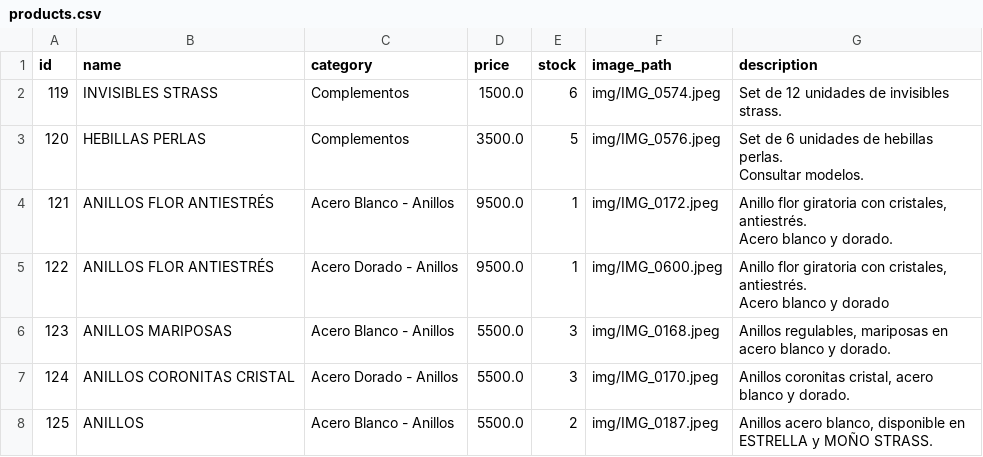
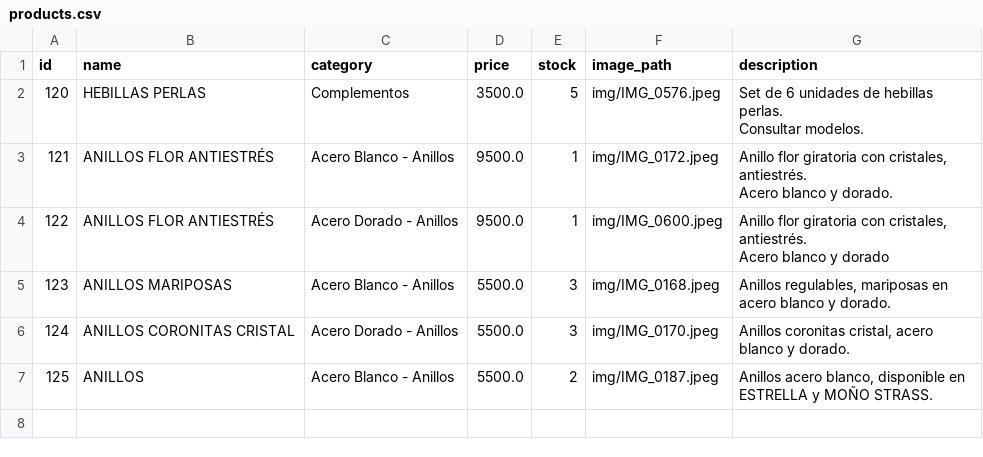
Before and after one commit to PierottiBR/glint_tienda_online, a CSV file: files_csv/products.csv, drawn as a sheet; the diff names each change by its address in the sheet, - before the commit and + after, or states it on an @@ line.

Commit message:
Eliminado producto: INVISIBLES STRASS

```diff
--- a/files_csv/products.csv
+++ b/files_csv/products.csv
-row 2: 119 | INVISIBLES STRASS | Complementos | 1500.0 | 6 | img/IMG_0574.jpeg | Set de 12 unidades de invisibles strass.
```
